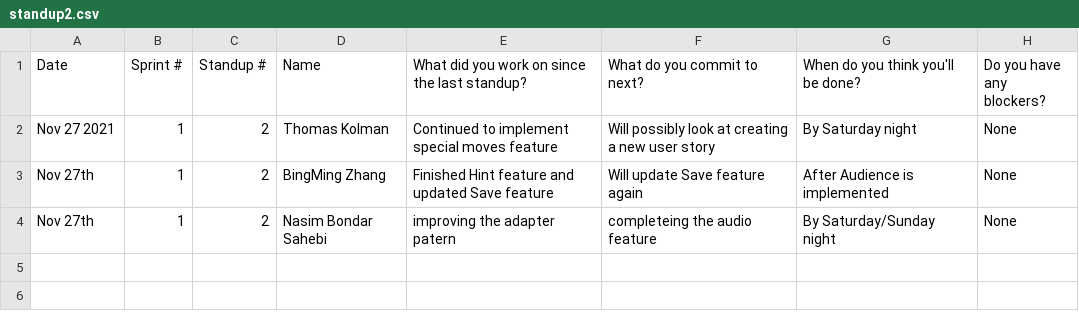
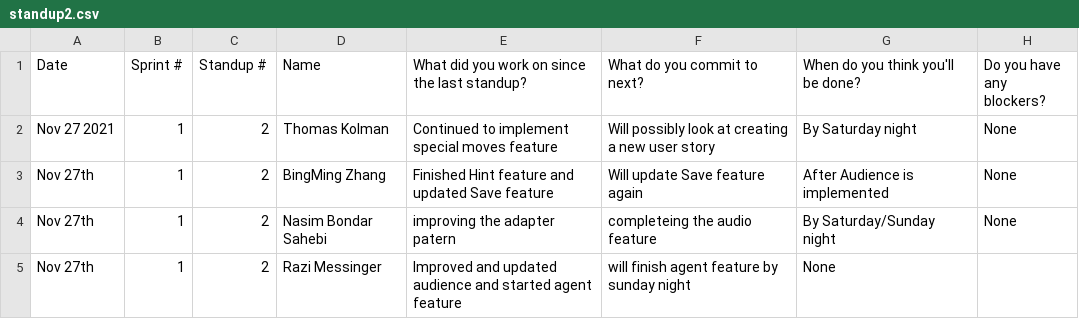
Before and after one commit to sogolsahebi/Threemusketeers-JavaAdventure, a CSV file: doc/s1/standups/standup2.csv, drawn as a sheet.

Commit message:
Update standup2.csv

```diff
--- a/doc/s1/standups/standup2.csv
+++ b/doc/s1/standups/standup2.csv
@@ -4 +4,2 @@ Nov 27th, 1, 2, BingMing Zhang, Finished Hint feature and updated Save feature,
 Nov 27th, 1, 2,Nasim Bondar Sahebi, improving the adapter patern ,completeing the audio feature ,By Saturday/Sunday night, None
+Nov 27th, 1, 2, Razi Messinger, Improved and updated audience and started agent feature, will finish agent feature by sunday night,  None
```
